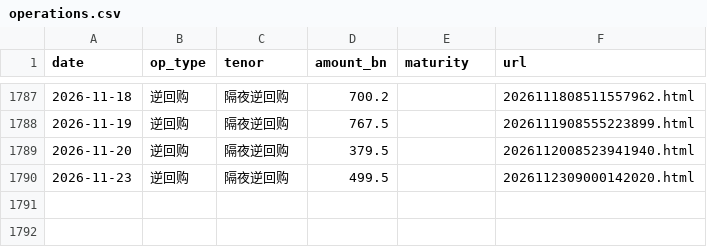
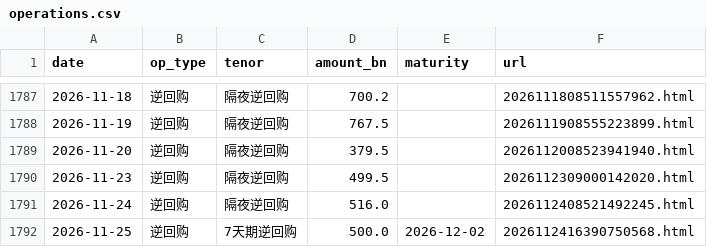
Before and after one commit to Slavduja/PBOC, a CSV file: output/operations.csv, drawn as a sheet; only a part is shown, gaps mark what is left out; the diff names each change by its address in the sheet, - before the commit and + after, or states it on an @@ line.

```diff
--- a/output/operations.csv
+++ b/output/operations.csv
+row 1791: 2026-11-24 | 逆回购 | 隔夜逆回购 | 516.0 |  | 2026112408521492245.html
+row 1792: 2026-11-25 | 逆回购 | 7天期逆回购 | 500.0 | 2026-12-02 | 2026112416390750568.html
```
Also changed, not shown: output/markets.csv, output/pboc_liquidity.csv, 2 other files.
